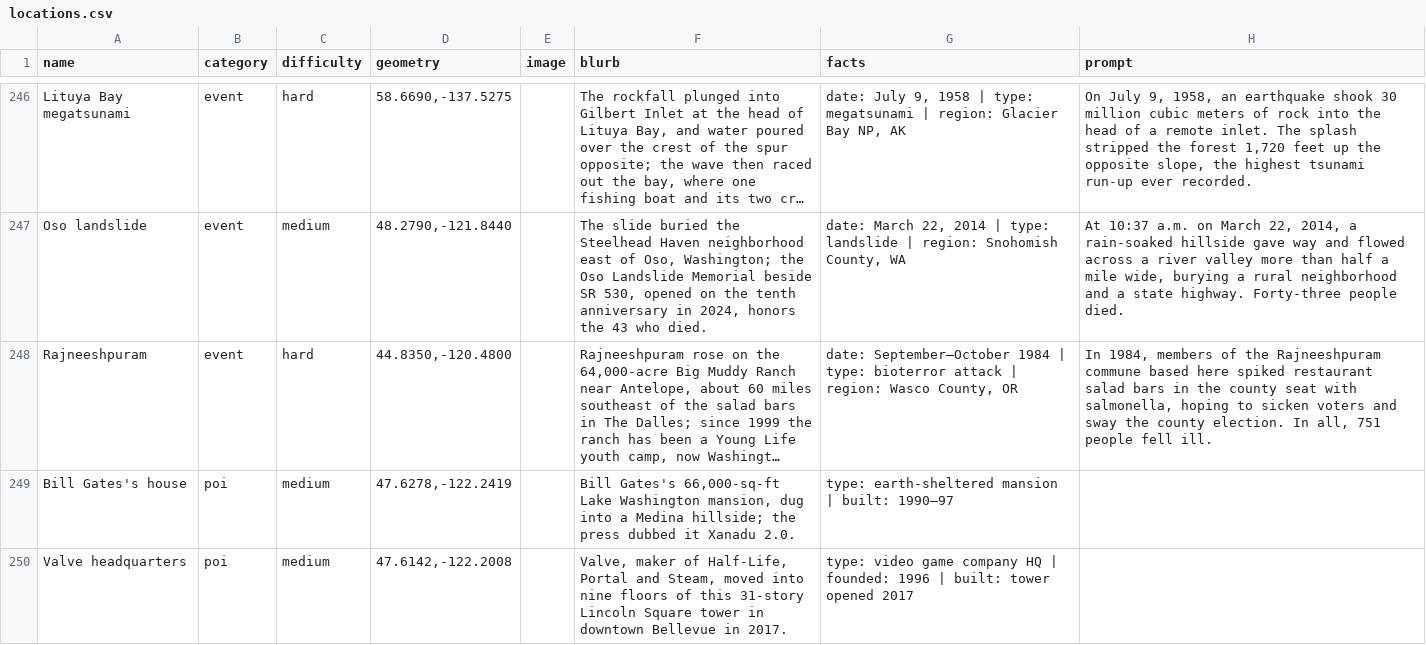
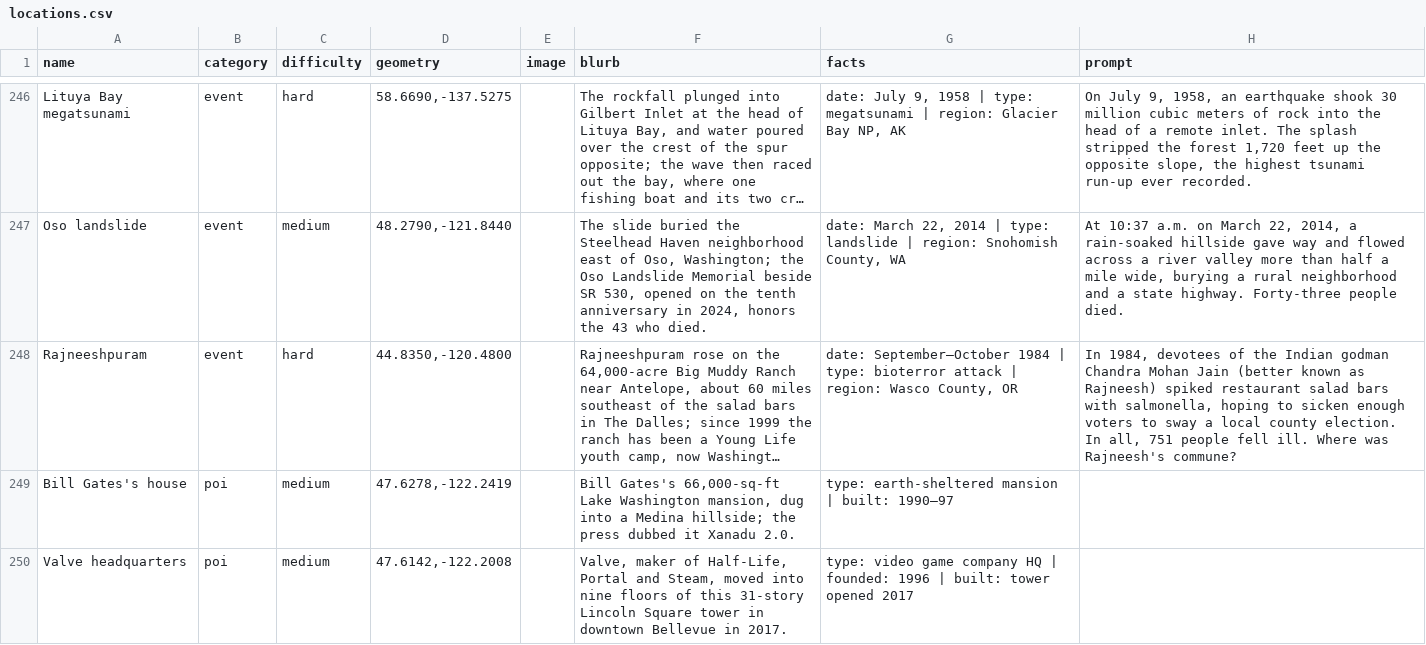
Before and after one commit to pnwtap/pnwtap.github.io, a CSV file: data/locations.csv, drawn as a sheet; only a part is shown, gaps mark what is left out; long unchanged cells end in …; the diff names each change by its address in the sheet, - before the commit and + after, or states it on an @@ line.

```diff
--- a/data/locations.csv
+++ b/data/locations.csv
-H248 (prompt): In 1984, members of the Rajneeshpuram commune based here spiked restaurant salad bars in the county seat with salmonella, hoping to sicken voters and sway the county election. In all, 751 people fell ill.
+H248 (prompt): In 1984, devotees of the Indian godman Chandra Mohan Jain (better known as Rajneesh) spiked restaurant salad bars with salmonella, hoping to sicken enough voters to sway a local county election. In all, 751 people fell ill. Where was Rajneesh's commune?
```
Also changed, not shown: 4 other files.
